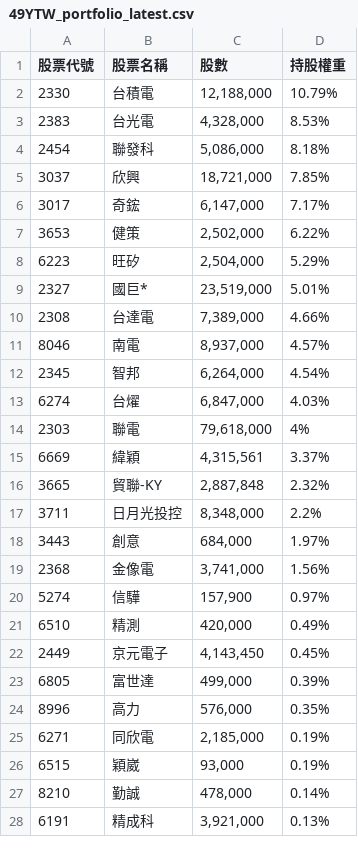
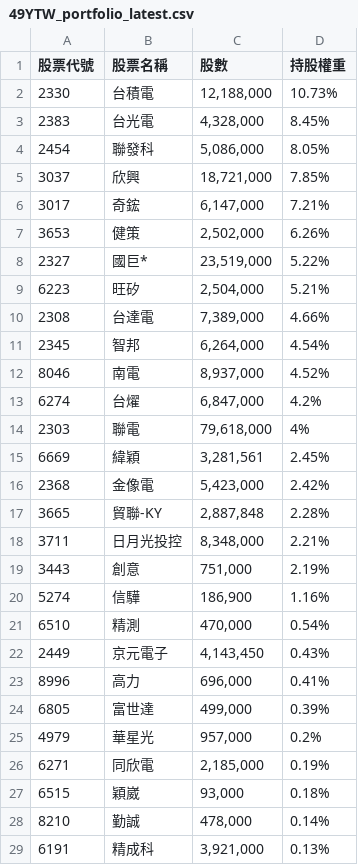
Before and after one commit to s61313/A18900_FTE, a CSV file: data/49YTW_portfolio_latest.csv, drawn as a sheet; only a part is shown; the diff covers the shown part only.

```diff
--- a/data/49YTW_portfolio_latest.csv
+++ b/data/49YTW_portfolio_latest.csv
@@ -1,27 +1,28 @@
 股票代號,股票名稱,股數,持股權重
-2330,台積電,"12,188,000",10.79%
-2383,台光電,"4,328,000",8.53%
-2454,聯發科,"5,086,000",8.18%
+2330,台積電,"12,188,000",10.73%
+2383,台光電,"4,328,000",8.45%
+2454,聯發科,"5,086,000",8.05%
 3037,欣興,"18,721,000",7.85%
-3017,奇鋐,"6,147,000",7.17%
-3653,健策,"2,502,000",6.22%
-6223,旺矽,"2,504,000",5.29%
-2327,國巨*,"23,519,000",5.01%
+3017,奇鋐,"6,147,000",7.21%
+3653,健策,"2,502,000",6.26%
+2327,國巨*,"23,519,000",5.22%
+6223,旺矽,"2,504,000",5.21%
 2308,台達電,"7,389,000",4.66%
-8046,南電,"8,937,000",4.57%
 2345,智邦,"6,264,000",4.54%
-6274,台燿,"6,847,000",4.03%
+8046,南電,"8,937,000",4.52%
+6274,台燿,"6,847,000",4.2%
 2303,聯電,"79,618,000",4%
-6669,緯穎,"4,315,561",3.37%
-3665,貿聯-KY,"2,887,848",2.32%
-3711,日月光投控,"8,348,000",2.2%
-3443,創意,"684,000",1.97%
-2368,金像電,"3,741,000",1.56%
-5274,信驊,"157,900",0.97%
-6510,精測,"420,000",0.49%
-2449,京元電子,"4,143,450",0.45%
+6669,緯穎,"3,281,561",2.45%
+2368,金像電,"5,423,000",2.42%
+3665,貿聯-KY,"2,887,848",2.28%
+3711,日月光投控,"8,348,000",2.21%
+3443,創意,"751,000",2.19%
+5274,信驊,"186,900",1.16%
+6510,精測,"470,000",0.54%
+2449,京元電子,"4,143,450",0.43%
+8996,高力,"696,000",0.41%
 6805,富世達,"499,000",0.39%
-8996,高力,"576,000",0.35%
+4979,華星光,"957,000",0.2%
 6271,同欣電,"2,185,000",0.19%
-6515,穎崴,"93,000",0.19%
+6515,穎崴,"93,000",0.18%
 8210,勤誠,"478,000",0.14%
```
Also changed, not shown: 1 added row, 2 removed rows and 1 edited cell elsewhere in this file, 7 other files.
